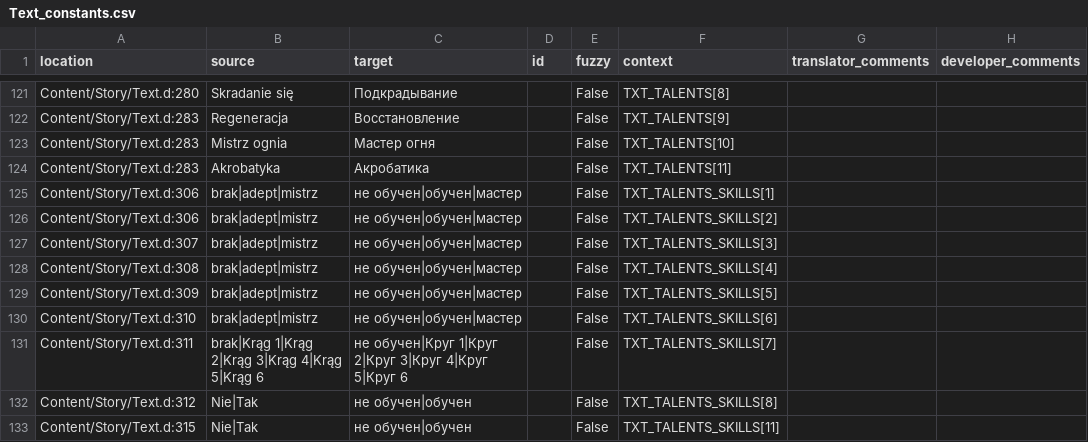
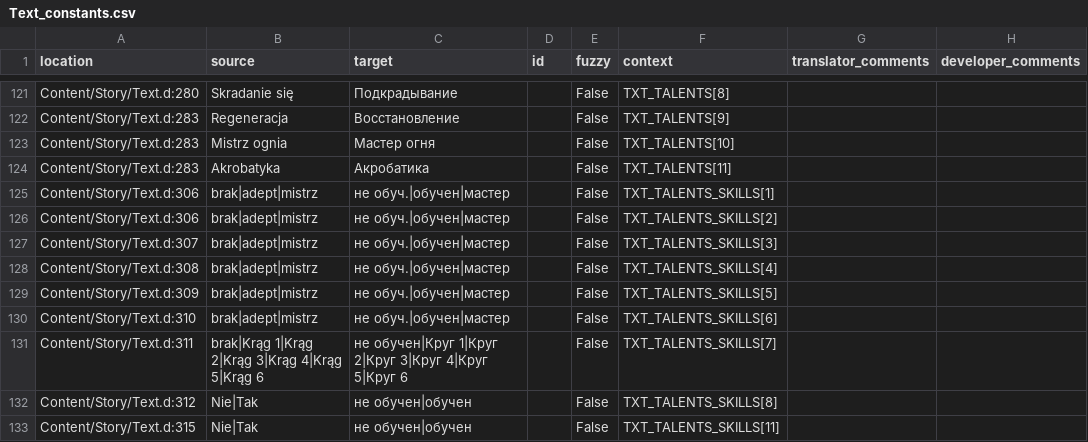
Before and after one commit to Nyras-Enjoyers/nyras-prologue-demake-scripts, a CSV file: .translations/ru/Text_constants.csv, drawn as a sheet; only a part is shown, gaps mark what is left out.

Commit message:
Translated using Weblate (Russian)
Currently translated at 100.0% (309 of 309 strings)

Translation: Nyras Prolog Demake/Text_constants
Translate-URL: http://weblate.cokoliv.eu/projects/nyras-prolog-demake/text_constants/ru/

```diff
--- a/.translations/ru/Text_constants.csv
+++ b/.translations/ru/Text_constants.csv
@@ -124,8 +124,8 @@
 "Content/Story/Text.d:283","Akrobatyka","Акробатика","","False","TXT_TALENTS[11]","",""
-"Content/Story/Text.d:306","brak|adept|mistrz","не обучен|обучен|мастер","","False","TXT_TALENTS_SKILLS[1]","",""
-"Content/Story/Text.d:306","brak|adept|mistrz","не обучен|обучен|мастер","","False","TXT_TALENTS_SKILLS[2]","",""
-"Content/Story/Text.d:307","brak|adept|mistrz","не обучен|обучен|мастер","","False","TXT_TALENTS_SKILLS[3]","",""
-"Content/Story/Text.d:308","brak|adept|mistrz","не обучен|обучен|мастер","","False","TXT_TALENTS_SKILLS[4]","",""
-"Content/Story/Text.d:309","brak|adept|mistrz","не обучен|обучен|мастер","","False","TXT_TALENTS_SKILLS[5]","",""
-"Content/Story/Text.d:310","brak|adept|mistrz","не обучен|обучен|мастер","","False","TXT_TALENTS_SKILLS[6]","",""
+"Content/Story/Text.d:306","brak|adept|mistrz","не обуч.|обучен|мастер","","False","TXT_TALENTS_SKILLS[1]","",""
+"Content/Story/Text.d:306","brak|adept|mistrz","не обуч.|обучен|мастер","","False","TXT_TALENTS_SKILLS[2]","",""
+"Content/Story/Text.d:307","brak|adept|mistrz","не обуч.|обучен|мастер","","False","TXT_TALENTS_SKILLS[3]","",""
+"Content/Story/Text.d:308","brak|adept|mistrz","не обуч.|обучен|мастер","","False","TXT_TALENTS_SKILLS[4]","",""
+"Content/Story/Text.d:309","brak|adept|mistrz","не обуч.|обучен|мастер","","False","TXT_TALENTS_SKILLS[5]","",""
+"Content/Story/Text.d:310","brak|adept|mistrz","не обуч.|обучен|мастер","","False","TXT_TALENTS_SKILLS[6]","",""
 "Content/Story/Text.d:311","brak|Krąg 1|Krąg 2|Krąg 3|Krąg 4|Krąg 5|Krąg 6","не обучен|Круг 1|Круг 2|Круг 3|Круг 4|Круг 5|Круг 6","","False","TXT_TALENTS_SKILLS[7]","",""
```
